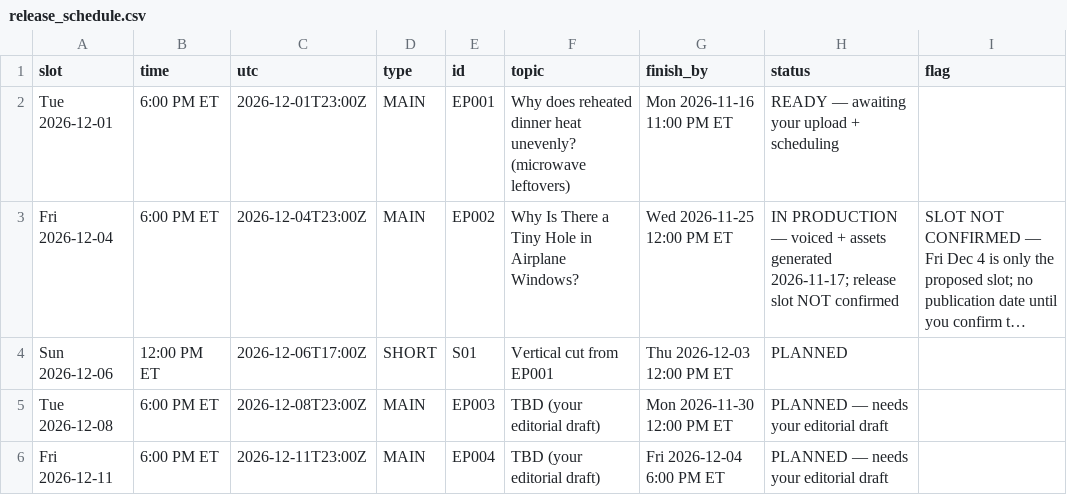
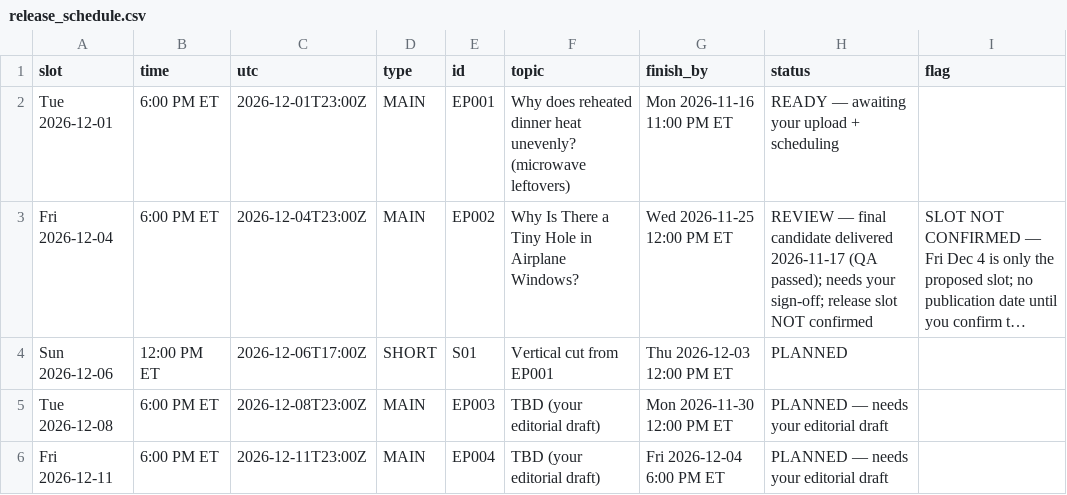
Before and after one commit to qmc371-rgb/WhyIsThat, a CSV file: production/release_schedule.csv, drawn as a sheet; only a part is shown; long unchanged cells end in …; the diff names each change by its address in the sheet, - before the commit and + after, or states it on an @@ line.

```diff
--- a/production/release_schedule.csv
+++ b/production/release_schedule.csv
-H3 (status): IN PRODUCTION — voiced + assets generated 2026-11-17; release slot…
+H3 (status): REVIEW — final candidate delivered 2026-11-17 (QA passed); needs your sign-off; release slot…
```
Also changed, not shown: production/production_milestones.csv, 4 other files.
